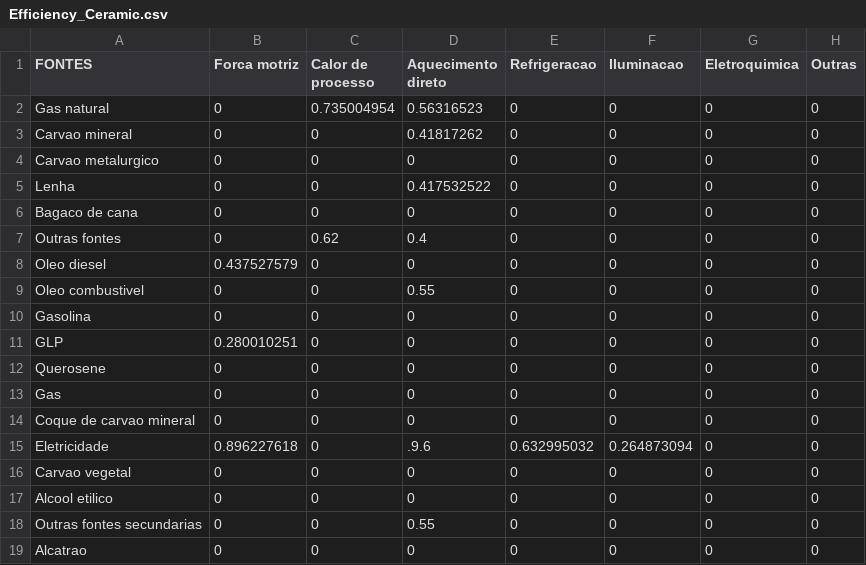
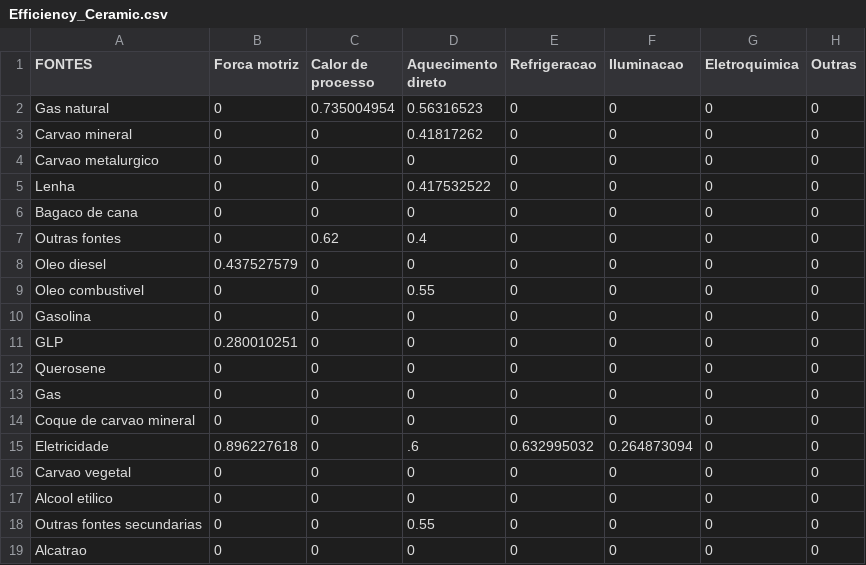
Before and after one commit to ottohebeda/Industry_Energy_Emissions_simulator, a CSV file: Ceramic/Efficiency_Ceramic.csv, drawn as a sheet.

Commit message:
Update Efficiency_Ceramic.csv

```diff
--- a/Ceramic/Efficiency_Ceramic.csv
+++ b/Ceramic/Efficiency_Ceramic.csv
@@ -14,3 +14,3 @@ Gas,0,0,0,0,0,0,0
 Coque de carvao mineral,0,0,0,0,0,0,0
-Eletricidade,0.896227618,0,.9.6,0.632995032,0.264873094,0,0
+Eletricidade,0.896227618,0,.6,0.632995032,0.264873094,0,0
 Carvao vegetal,0,0,0,0,0,0,0
```
